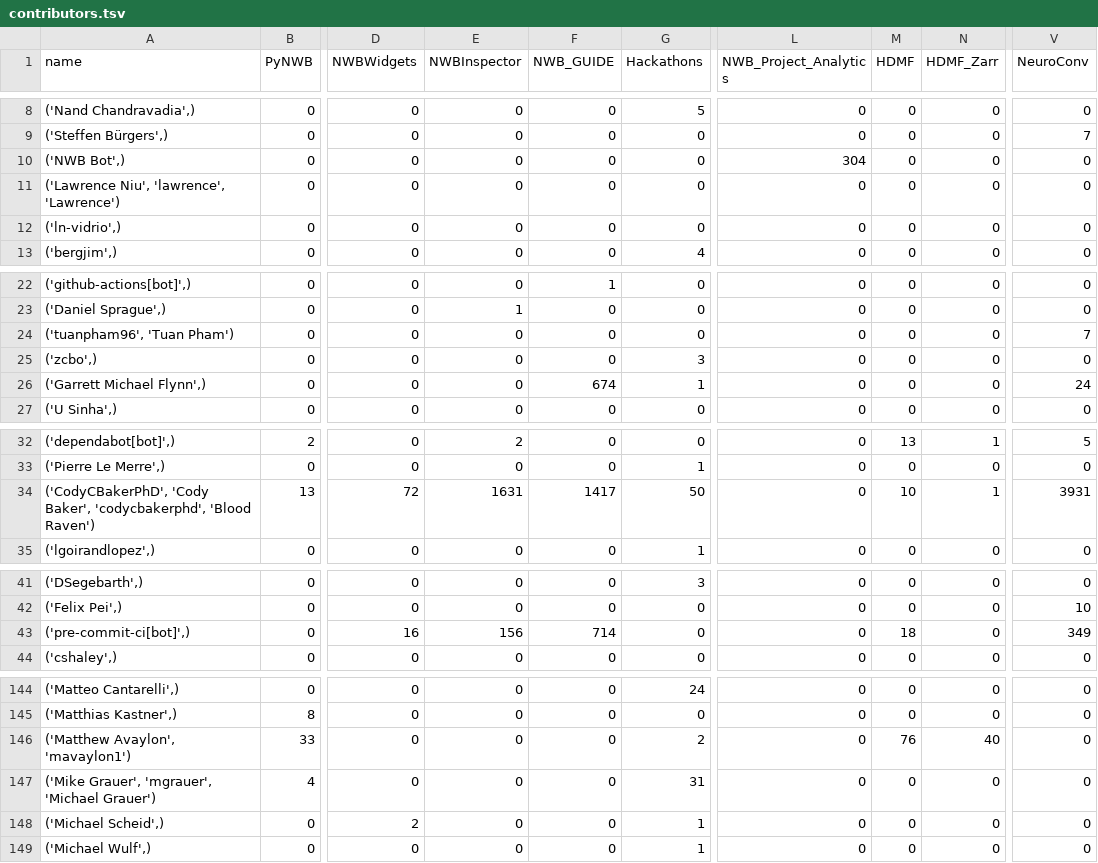
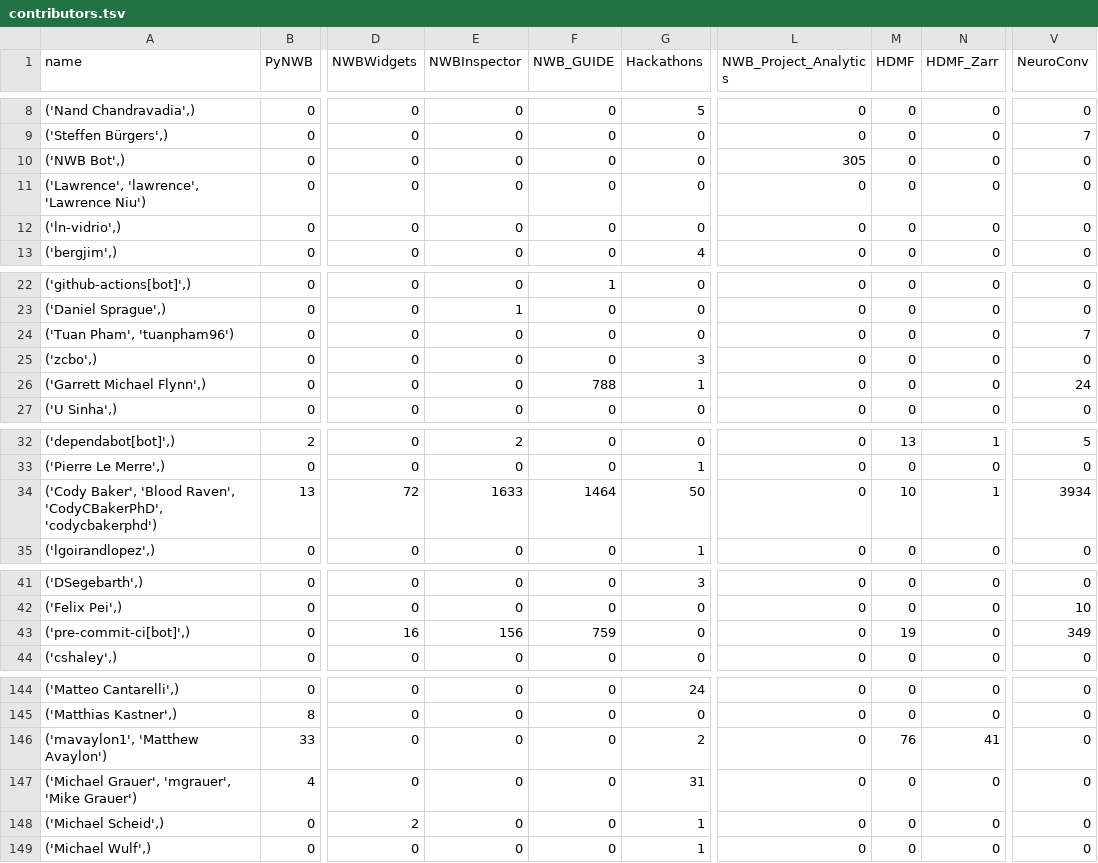
Before and after one commit to NeurodataWithoutBorders/nwb-project-analytics, a TSV file: data/contributors.tsv, drawn as a sheet; only a part is shown, gaps mark what is left out; the diff covers the shown part only; the diff names each change by its address in the sheet, - before the commit and + after, or states it on an @@ line.

```diff
--- a/data/contributors.tsv
+++ b/data/contributors.tsv
-L10 (NWB_Project_Analytics): 304
+L10 (NWB_Project_Analytics): 305
-A11 (name): ('Lawrence Niu', 'lawrence', 'Lawrence')
+A11 (name): ('Lawrence', 'lawrence', 'Lawrence Niu')
-A24 (name): ('tuanpham96', 'Tuan Pham')
+A24 (name): ('Tuan Pham', 'tuanpham96')
-F26 (NWB_GUIDE): 674
+F26 (NWB_GUIDE): 788
-A34 (name): ('CodyCBakerPhD', 'Cody Baker', 'codycbakerphd', 'Blood Raven')
+A34 (name): ('Cody Baker', 'Blood Raven', 'CodyCBakerPhD', 'codycbakerphd')
-E34 (NWBInspector): 1631
+E34 (NWBInspector): 1633
-F34 (NWB_GUIDE): 1417
+F34 (NWB_GUIDE): 1464
-V34 (NeuroConv): 3931
+V34 (NeuroConv): 3934
-F43 (NWB_GUIDE): 714
+F43 (NWB_GUIDE): 759
-M43 (HDMF): 18
+M43 (HDMF): 19
-A146 (name): ('Matthew Avaylon', 'mavaylon1')
+A146 (name): ('mavaylon1', 'Matthew Avaylon')
-N146 (HDMF_Zarr): 40
+N146 (HDMF_Zarr): 41
-A147 (name): ('Mike Grauer', 'mgrauer', 'Michael Grauer')
+A147 (name): ('Michael Grauer', 'mgrauer', 'Mike Grauer')
```
Also changed, not shown: 9 edited cells elsewhere in this file, 3 other files.
